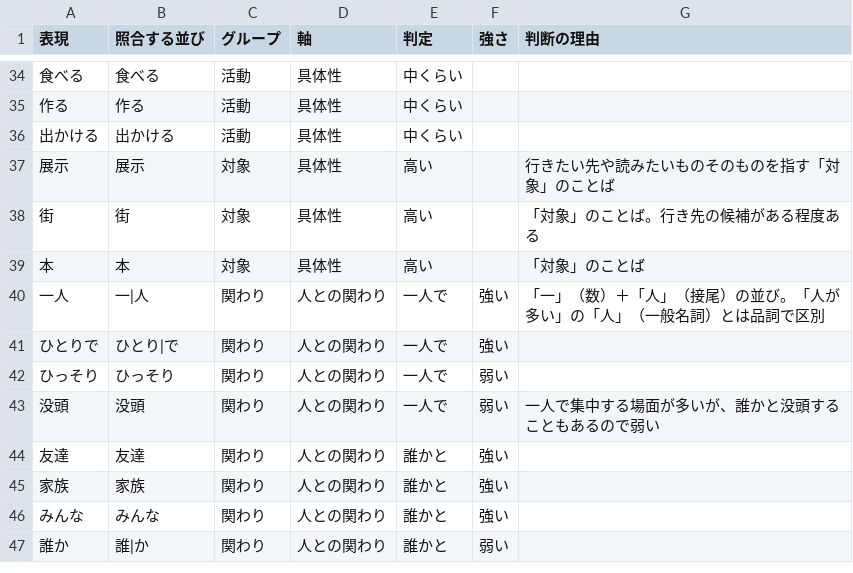
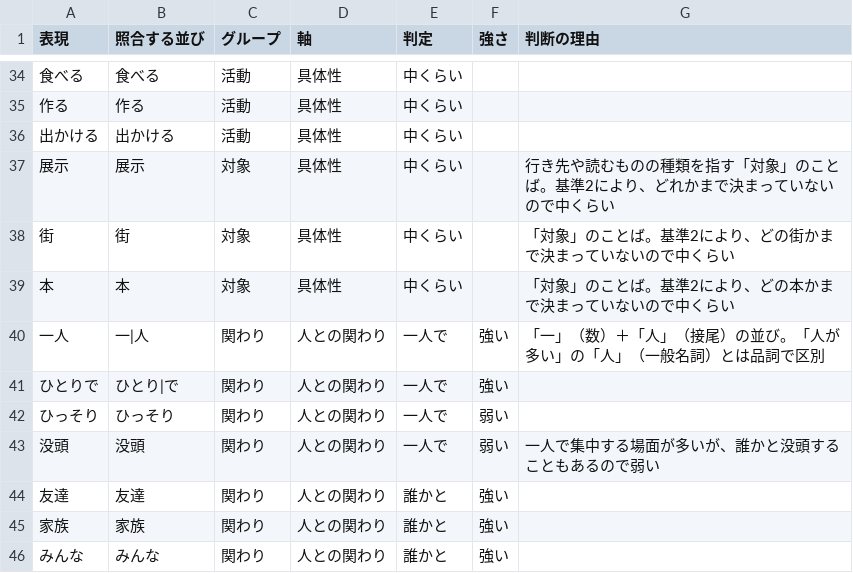
Before and after one commit to mikaworks-dsgn/accessible-device-guide-ai, a CSV file: data/cue_dictionary.csv, drawn as a sheet; only a part is shown, gaps mark what is left out; the shorter side is filled out with more unchanged rows.

```diff
--- a/data/cue_dictionary.csv
+++ b/data/cue_dictionary.csv
@@ -36,5 +36,5 @@
 出かける,出かける,活動,具体性,中くらい,,
-展示,展示,対象,具体性,高い,,行きたい先や読みたいものそのものを指す「対象」のことば
-街,街,対象,具体性,高い,,「対象」のことば。行き先の候補がある程度ある
-本,本,対象,具体性,高い,,「対象」のことば
+展示,展示,対象,具体性,中くらい,,行き先や読むものの種類を指す「対象」のことば。基準2により、どれかまで決まっていないので中くらい
+街,街,対象,具体性,中くらい,,「対象」のことば。基準2により、どの街かまで決まっていないので中くらい
+本,本,対象,具体性,中くらい,,「対象」のことば。基準2により、どの本かまで決まっていないので中くらい
 一人,一|人,関わり,人との関わり,一人で,強い,「一」（数）＋「人」（接尾）の並び。「人が多い」の「人」（一般名詞）とは品詞で区別
```
Also changed, not shown: data/eval_result.csv, data/eval_sentences.csv, 6 other files.
